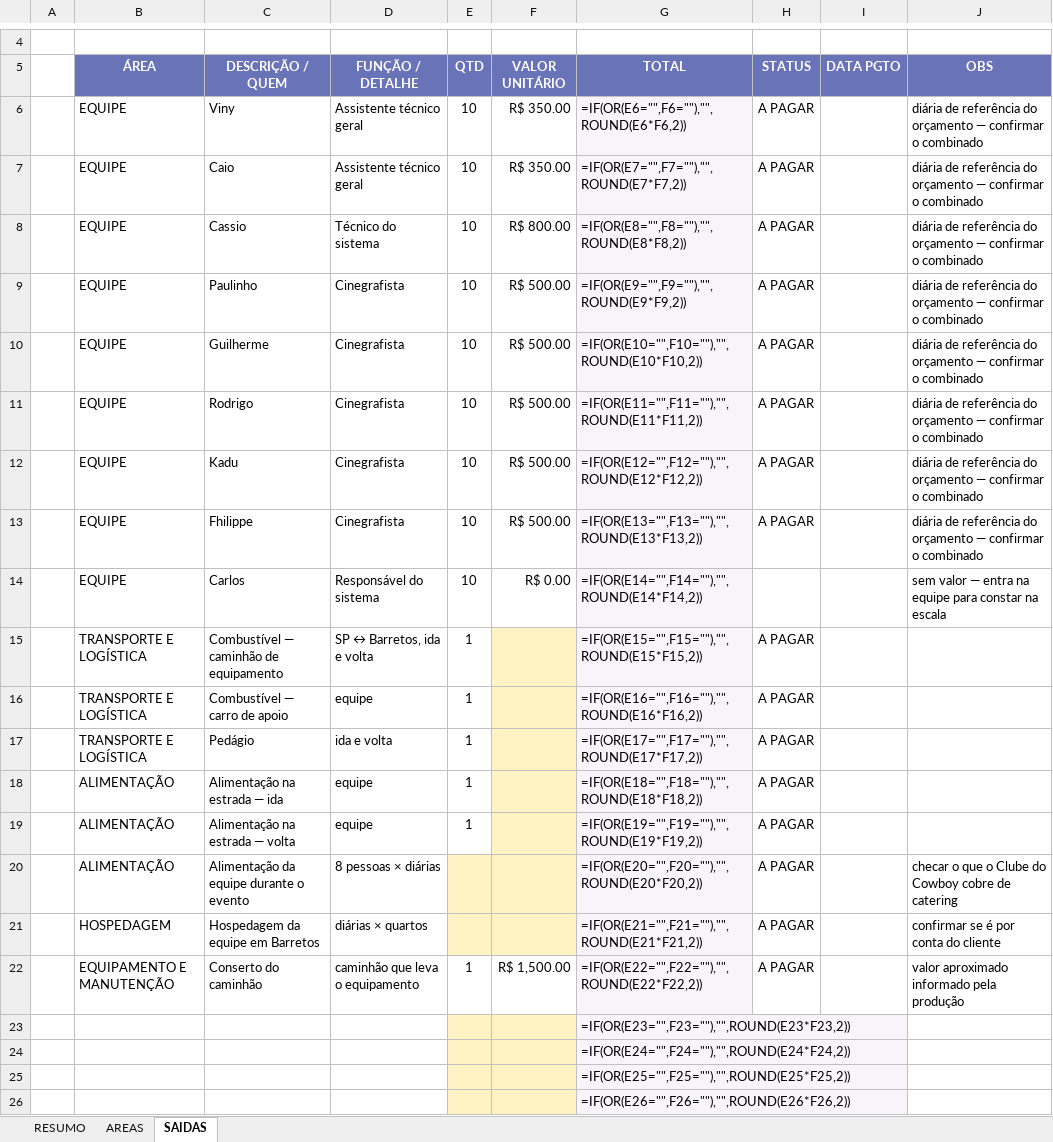
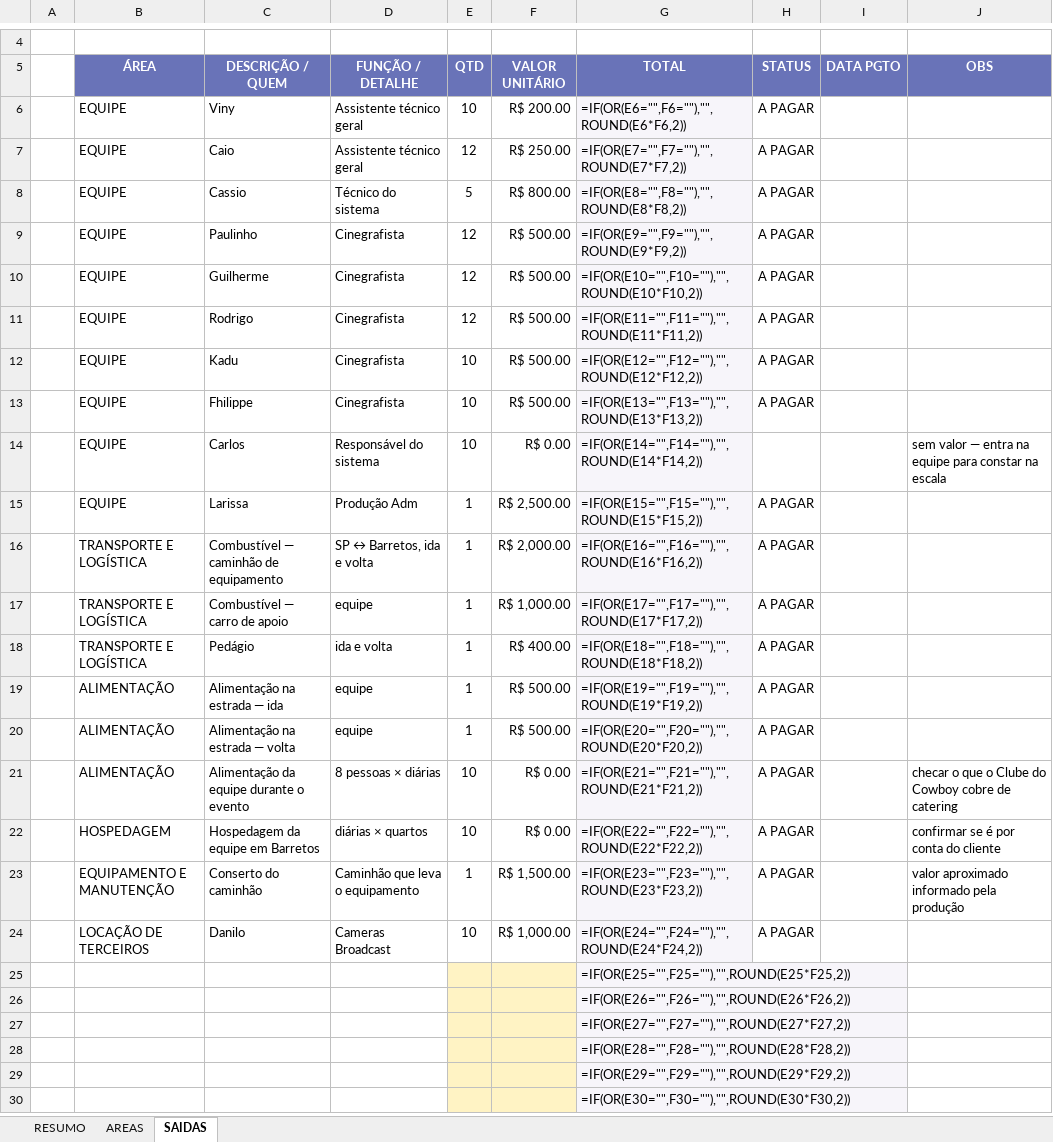
Before and after one commit to yadfilmes/yad-brain, an Excel workbook: producao/pressupostos/PRESSUPOSTO_REAL_BARRETOS_2026.xlsx, sheet SAIDAS, drawn as a sheet; only a part is shown, gaps mark what is left out; the shorter side is filled out with more unchanged rows; values as stored, in another font and other column widths than the file's, no borders; formulas without a stored value are shown as written; charts and pictures not drawn; removed rows and columns are numbered as before the commit, all else as after; the diff names each change by its address in the sheet, - before the commit and + after, or states it on an @@ line.

```diff
--- a/producao/pressupostos/PRESSUPOSTO_REAL_BARRETOS_2026.xlsx (sheet SAIDAS)
+++ b/producao/pressupostos/PRESSUPOSTO_REAL_BARRETOS_2026.xlsx (sheet SAIDAS)
-F6 (VALOR UNITÁRIO): R$ 350.00
+F6 (VALOR UNITÁRIO): R$ 200.00
-J6:J13 (OBS): diária de referência do orçamento — confirmar o combinado
+J6:J13 (OBS): (empty)
-E7 (QTD): 10
+E7 (QTD): 12
-F7 (VALOR UNITÁRIO): R$ 350.00
+F7 (VALOR UNITÁRIO): R$ 250.00
-E8 (QTD): 10
+E8 (QTD): 5
-E9:E11 (QTD): 10
+E9:E11 (QTD): 12
+row 15:  | EQUIPE | Larissa | Produção Adm | 1 | R$ 2,500.00 | =IF(OR(E15="",F15=""),"",ROUND(E15*F15,2)) | A PAGAR
-F16 (VALOR UNITÁRIO): (empty)
+F16 (VALOR UNITÁRIO): R$ 2,000.00
-F16:F20 fill: #FFF3C4
+F16:F20 fill: none
-G16 (TOTAL): =IF(OR(E15="",F15=""),"",ROUND(E15*F15,2))
+G16 (TOTAL): =IF(OR(E16="",F16=""),"",ROUND(E16*F16,2))
-F17 (VALOR UNITÁRIO): (empty)
+F17 (VALOR UNITÁRIO): R$ 1,000.00
-G17 (TOTAL): =IF(OR(E16="",F16=""),"",ROUND(E16*F16,2))
+G17 (TOTAL): =IF(OR(E17="",F17=""),"",ROUND(E17*F17,2))
-F18 (VALOR UNITÁRIO): (empty)
+F18 (VALOR UNITÁRIO): R$ 400.00
-G18 (TOTAL): =IF(OR(E17="",F17=""),"",ROUND(E17*F17,2))
+G18 (TOTAL): =IF(OR(E18="",F18=""),"",ROUND(E18*F18,2))
-F19:F20 (VALOR UNITÁRIO): (empty)
+F19:F20 (VALOR UNITÁRIO): R$ 500.00
-G19 (TOTAL): =IF(OR(E18="",F18=""),"",ROUND(E18*F18,2))
+G19 (TOTAL): =IF(OR(E19="",F19=""),"",ROUND(E19*F19,2))
-G20 (TOTAL): =IF(OR(E19="",F19=""),"",ROUND(E19*F19,2))
+G20 (TOTAL): =IF(OR(E20="",F20=""),"",ROUND(E20*F20,2))
-E21:E22 (QTD): (empty)
+E21:E22 (QTD): 10
-E21:F22 fill: #FFF3C4
+E21:F22 fill: none
-F21:F22 (VALOR UNITÁRIO): (empty)
+F21:F22 (VALOR UNITÁRIO): R$ 0.00
-G21 (TOTAL): =IF(OR(E20="",F20=""),"",ROUND(E20*F20,2))
+G21 (TOTAL): =IF(OR(E21="",F21=""),"",ROUND(E21*F21,2))
-G22 (TOTAL): =IF(OR(E21="",F21=""),"",ROUND(E21*F21,2))
+G22 (TOTAL): =IF(OR(E22="",F22=""),"",ROUND(E22*F22,2))
-D23 (FUNÇÃO / DETALHE): caminhão que leva o equipamento
+D23 (FUNÇÃO / DETALHE): Caminhão que leva o equipamento
-G23 (TOTAL): =IF(OR(E22="",F22=""),"",ROUND(E22*F22,2))
+G23 (TOTAL): =IF(OR(E23="",F23=""),"",ROUND(E23*F23,2))
-row 23:  |  |  |  |  |  | =IF(OR(E23="",F23=""),"",ROUND(E23*F23,2))
-row 24:  |  |  |  |  |  | =IF(OR(E24="",F24=""),"",ROUND(E24*F24,2))
+row 24:  | LOCAÇÃO DE TERCEIROS | Danilo | Cameras Broadcast | 10 | R$ 1,000.00 | =IF(OR(E24="",F24=""),"",ROUND(E24*F24,2)) | A PAGAR
```
Also changed, not shown: sheet RESUMO, 1 other file.
